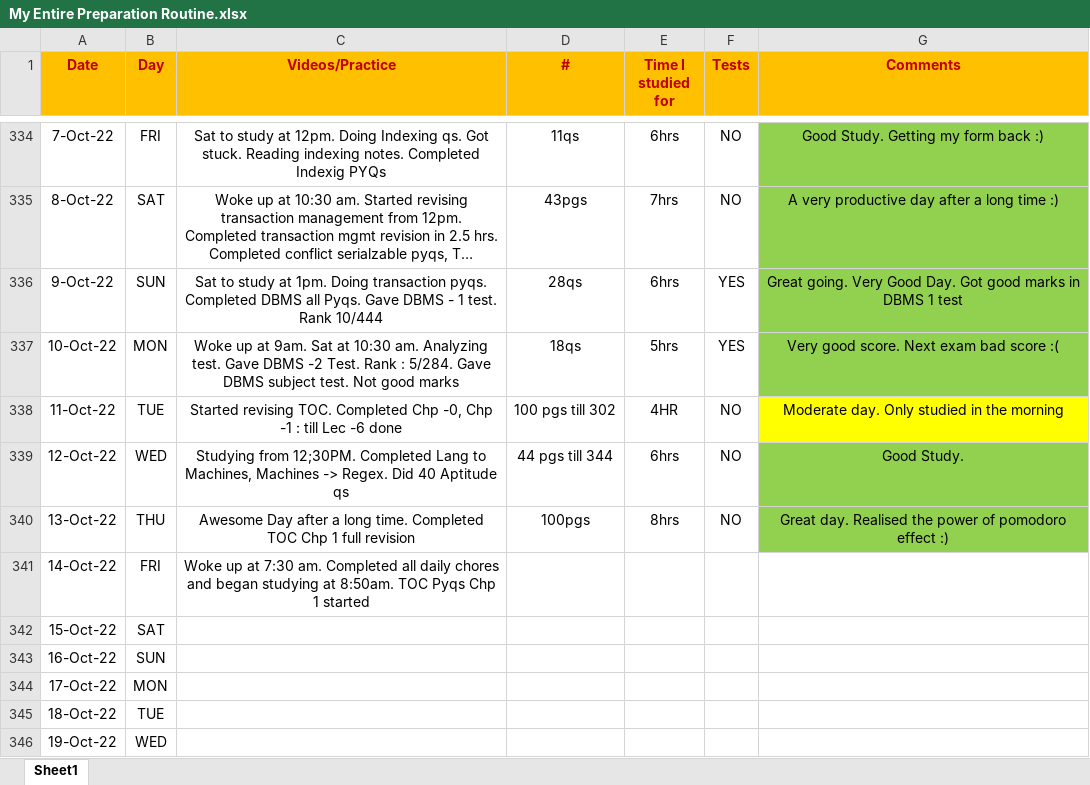
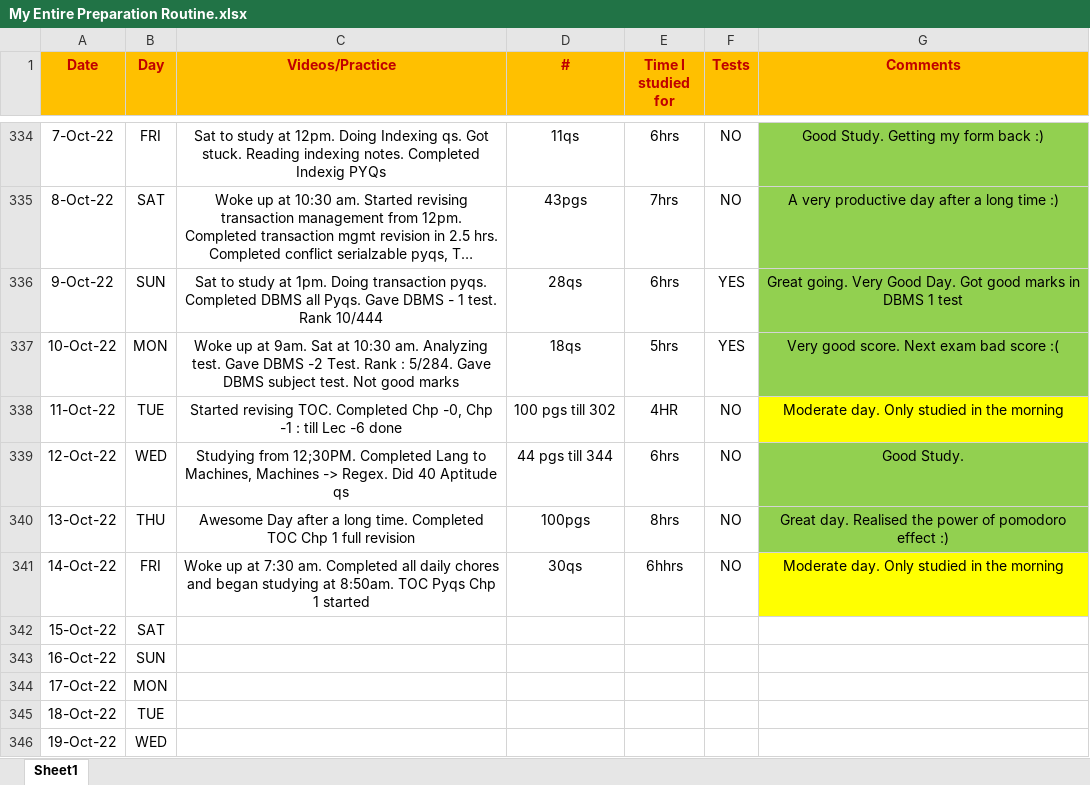
Before and after one commit to Abhrajyoti00/Abhrajyoti00-GATE_2022_2023, an Excel workbook: My Entire Preparation Routine.xlsx, sheet Sheet1, drawn as a sheet; only a part is shown, gaps mark what is left out; long unchanged cells end in …; values as stored, in another font and other column widths than the file's, no borders; conditional formats not drawn; the diff names each change by its address in the sheet, - before the commit and + after, or states it on an @@ line.

```diff
--- a/My Entire Preparation Routine.xlsx (sheet Sheet1)
+++ b/My Entire Preparation Routine.xlsx (sheet Sheet1)
-D341 (#): (empty)
+D341 (#): 30qs
-E341 (Time I studied for): (empty)
+E341 (Time I studied for): 6hhrs
-F341 (Tests): (empty)
+F341 (Tests): NO
-G341 (Comments): (empty)
+G341 (Comments): Moderate day. Only studied in the morning
-G341 fill: none
+G341 fill: #FFFF00
```
Also changed, not shown: 2 other files.
